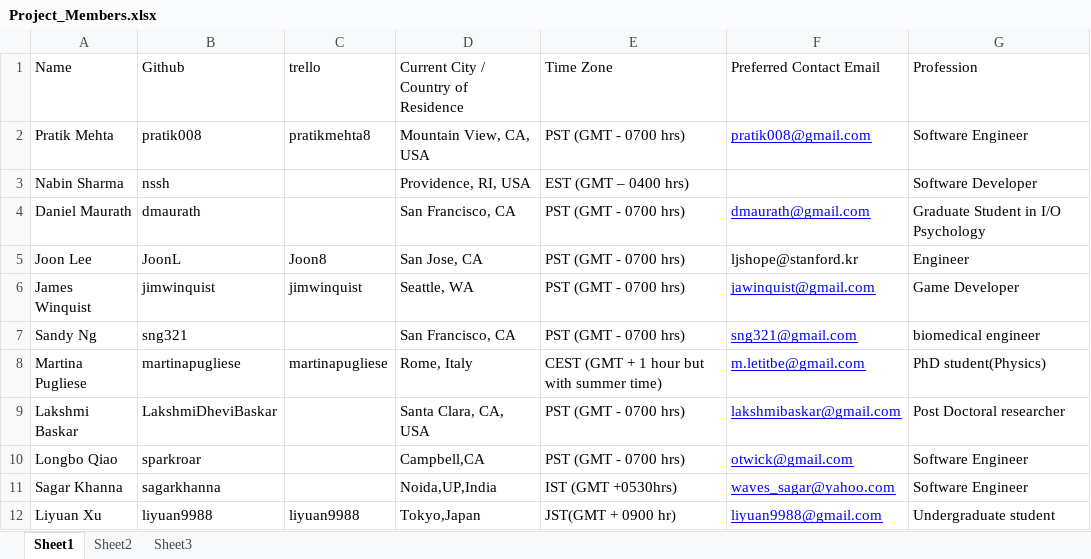
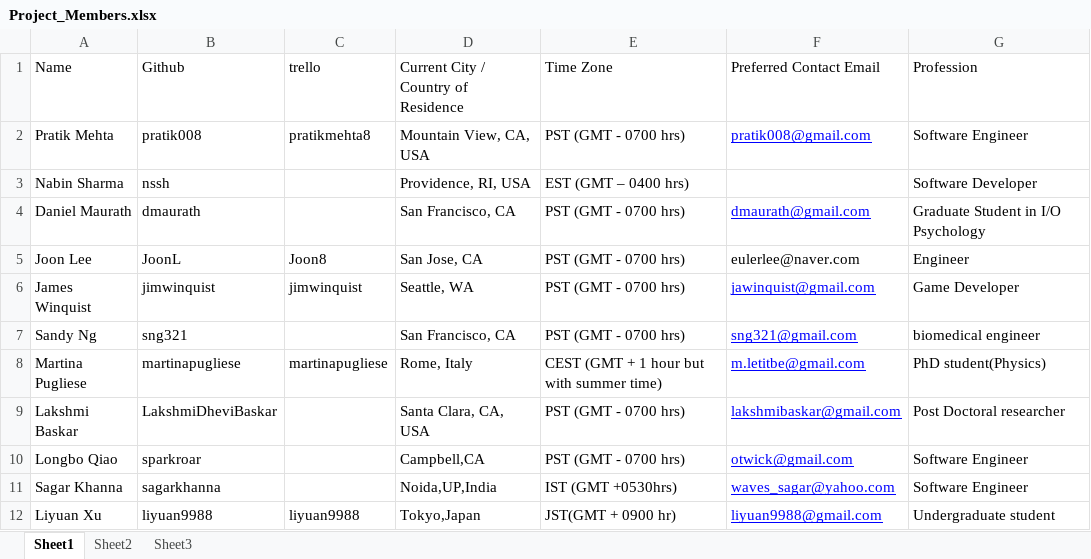
Before and after one commit to pratik008/HealthCare_Twitter_Analysis, an Excel workbook: Project_Members.xlsx, sheet Sheet1, drawn as a sheet; only a part is shown; values as stored, in another font and other column widths than the file's, no borders; the diff names each change by its address in the sheet, - before the commit and + after, or states it on an @@ line.

Commit message:
update project members

```diff
--- a/Project_Members.xlsx (sheet Sheet1)
+++ b/Project_Members.xlsx (sheet Sheet1)
-F5 (Preferred Contact Email): ljshope@stanford.kr
+F5 (Preferred Contact Email): eulerlee@naver.com
```
